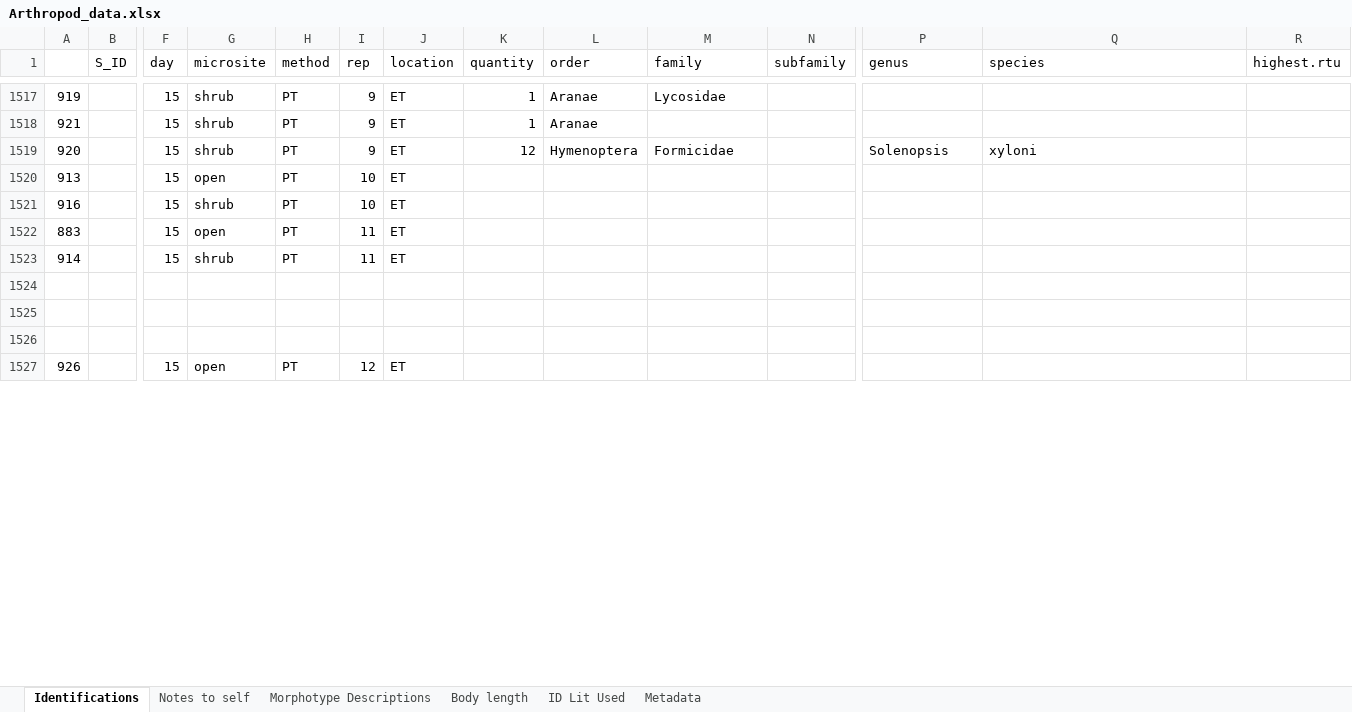
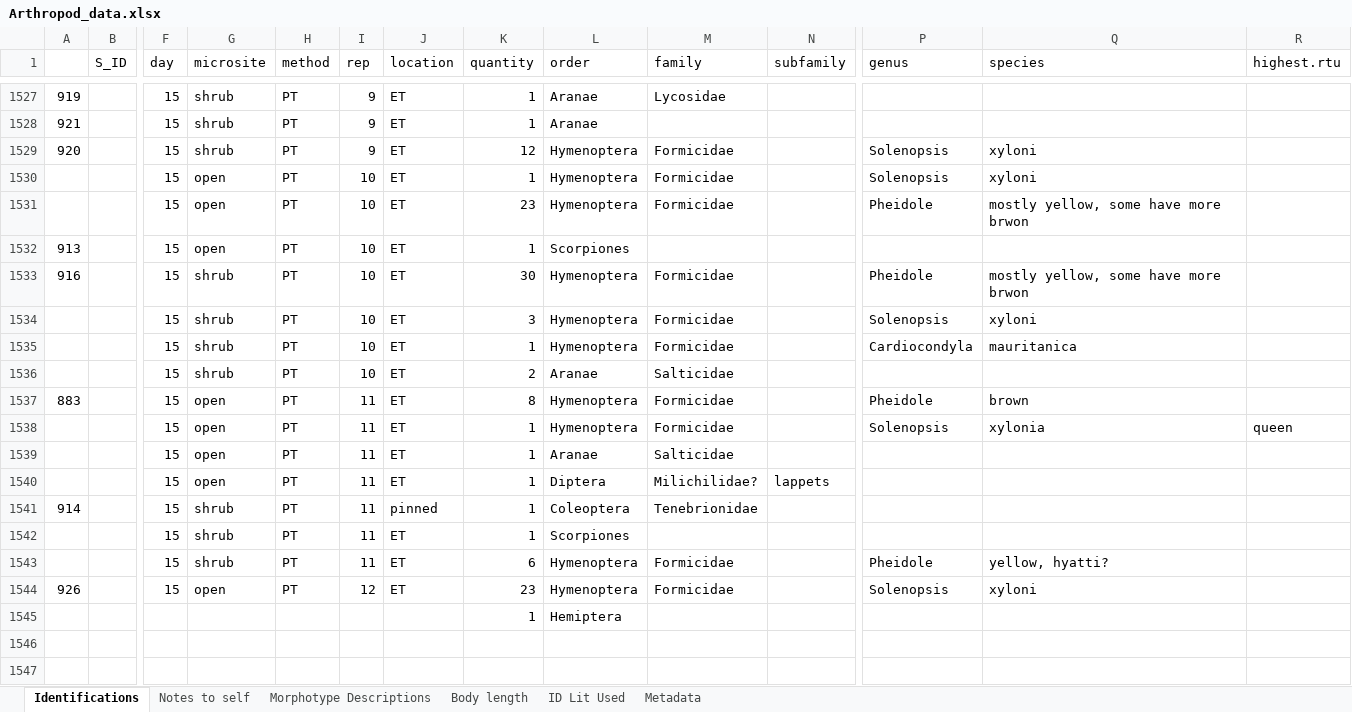
Before and after one commit to jennabraun/prey_item_survey, an Excel workbook: Raw Data/Arthropod_data.xlsx, sheet Identifications, drawn as a sheet; only a part is shown, gaps mark what is left out; values as stored, in another font and other column widths than the file's, no borders; removed rows and columns are numbered as before the commit, all else as after; rows hold the shown columns only; the diff covers the shown part only; the diff names each change by its address in the sheet, - before the commit and + after, or states it on an @@ line.

Commit message:
Update Arthropod_data.xlsx

```diff
--- a/Raw Data/Arthropod_data.xlsx (sheet Identifications)
+++ b/Raw Data/Arthropod_data.xlsx (sheet Identifications)
+row 1530:  |  | 15 | open | PT | 10 | ET | 1 | Hymenoptera | Formicidae |  | Solenopsis | xyloni
+row 1531:  |  | 15 | open | PT | 10 | ET | 23 | Hymenoptera | Formicidae |  | Pheidole | mostly yellow, some have more brwon
-K1532 (quantity): (empty)
+K1532 (quantity): 1
-L1532 (order): (empty)
+L1532 (order): Scorpiones
-K1533 (quantity): (empty)
+K1533 (quantity): 30
-L1533 (order): (empty)
+L1533 (order): Hymenoptera
-M1533 (family): (empty)
+M1533 (family): Formicidae
-P1533 (genus): (empty)
+P1533 (genus): Pheidole
-Q1533 (species): (empty)
+Q1533 (species): mostly yellow, some have more brwon
+row 1534:  |  | 15 | shrub | PT | 10 | ET | 3 | Hymenoptera | Formicidae |  | Solenopsis | xyloni
+row 1535:  |  | 15 | shrub | PT | 10 | ET | 1 | Hymenoptera | Formicidae |  | Cardiocondyla | mauritanica
+row 1536:  |  | 15 | shrub | PT | 10 | ET | 2 | Aranae | Salticidae
-K1537 (quantity): (empty)
+K1537 (quantity): 8
-L1537 (order): (empty)
+L1537 (order): Hymenoptera
-M1537 (family): (empty)
+M1537 (family): Formicidae
-P1537 (genus): (empty)
+P1537 (genus): Pheidole
-Q1537 (species): (empty)
+Q1537 (species): brown
+row 1538:  |  | 15 | open | PT | 11 | ET | 1 | Hymenoptera | Formicidae |  | Solenopsis | xylonia | queen
+row 1539:  |  | 15 | open | PT | 11 | ET | 1 | Aranae | Salticidae
+row 1540:  |  | 15 | open | PT | 11 | ET | 1 | Diptera | Milichilidae? | lappets
-J1541 (location): ET
+J1541 (location): pinned
-K1541 (quantity): (empty)
+K1541 (quantity): 1
-L1541 (order): (empty)
+L1541 (order): Coleoptera
-M1541 (family): (empty)
+M1541 (family): Tenebrionidae
+row 1542:  |  | 15 | shrub | PT | 11 | ET | 1 | Scorpiones
+row 1543:  |  | 15 | shrub | PT | 11 | ET | 6 | Hymenoptera | Formicidae |  | Pheidole | yellow, hyatti?
+row 1544: 926 |  | 15 | open | PT | 12 | ET | 23 | Hymenoptera | Formicidae |  | Solenopsis | xyloni
+row 1545:  |  |  |  |  |  |  | 1 | Hemiptera
-row 1526: (empty)
-row 1527: 926 |  | 15 | open | PT | 12 | ET
```
Also changed, not shown: 14 added rows, 1 removed row, 52 edited cells and cell formats elsewhere in this sheet, sheet Notes to self.
